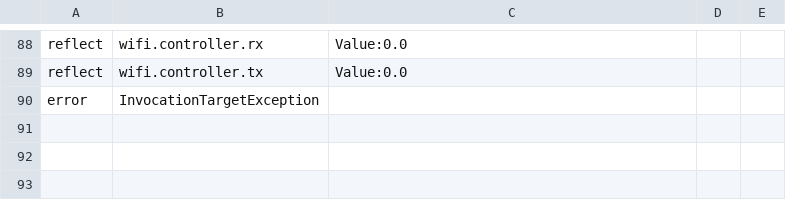
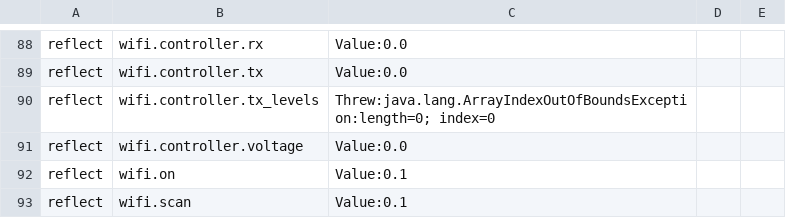
Before and after one commit to Tahmid1999/sipper, a TSV file: bench/Pixel_9_Pro_XL-api36.tsv, drawn as a sheet; only a part is shown, gaps mark what is left out.

```diff
--- a/bench/Pixel_9_Pro_XL-api36.tsv
+++ b/bench/Pixel_9_Pro_XL-api36.tsv
@@ -89,2 +89,5 @@ reflect	wifi.controller.rx	Value:0.0
 reflect	wifi.controller.tx	Value:0.0
-error	InvocationTargetException	
+reflect	wifi.controller.tx_levels	Threw:java.lang.ArrayIndexOutOfBoundsException:length=0; index=0
+reflect	wifi.controller.voltage	Value:0.0
+reflect	wifi.on	Value:0.1
+reflect	wifi.scan	Value:0.1
```
Also changed, not shown: 1 other file.
